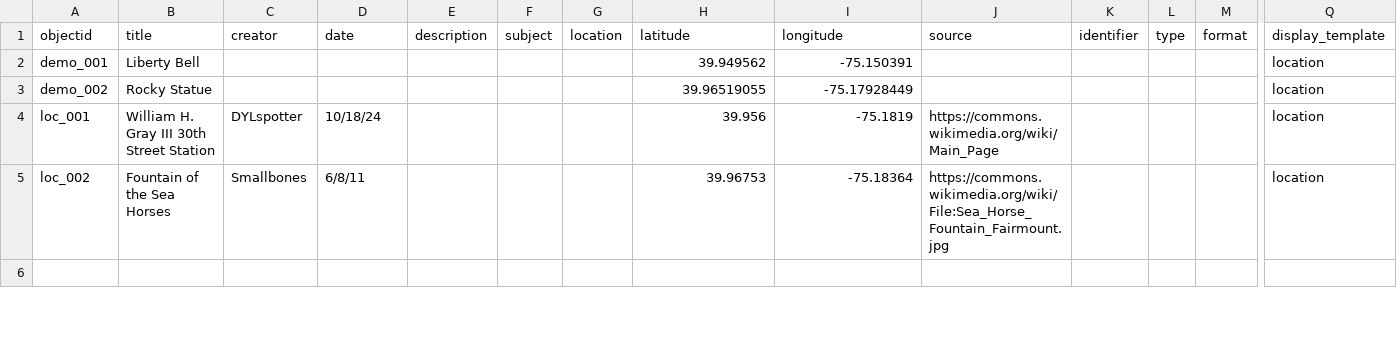
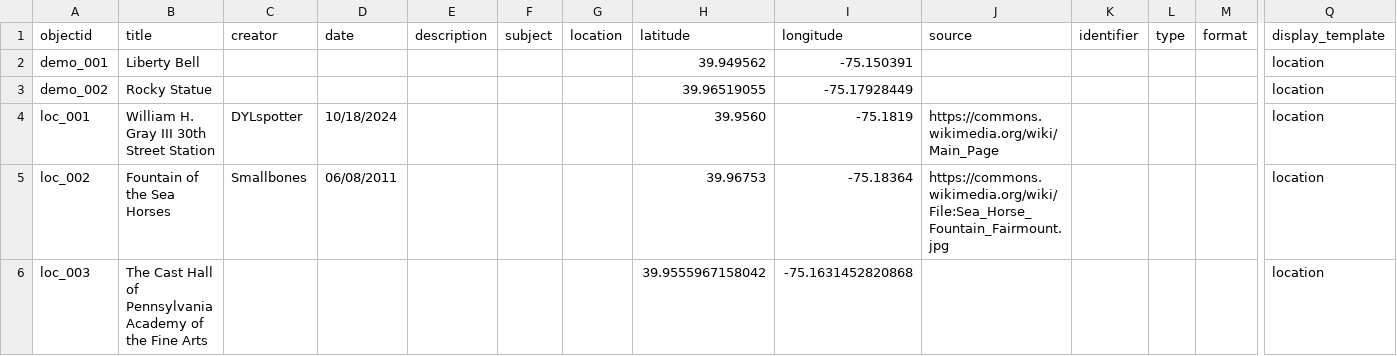
Before and after one commit to digbmc/philly-global-city, a CSV file: _data/ptgc-metadata.csv, drawn as a sheet; only a part is shown, gaps mark what is left out; rows hold the shown columns only; the diff covers the shown part only; the diff names each change by its address in the sheet, - before the commit and + after, or states it on an @@ line.

Commit message:
Add files via upload

```diff
--- a/_data/ptgc-metadata.csv
+++ b/_data/ptgc-metadata.csv
-D4 (date): 10/18/24
+D4 (date): 10/18/2024
-H4 (latitude): 39.956
+H4 (latitude): 39.9560
-D5 (date): 6/8/11
+D5 (date): 06/08/2011
-row 6: (empty)
+row 6: loc_003 | The Cast Hall of Pennsylvania Academy of the Fine Arts |  |  |  |  |  | 39.9555967158042 | -75.1631452820868 |  |  |  |  | location
```
Also changed, not shown: 2 added rows, 1 removed row and 49 edited cells elsewhere in this file.
